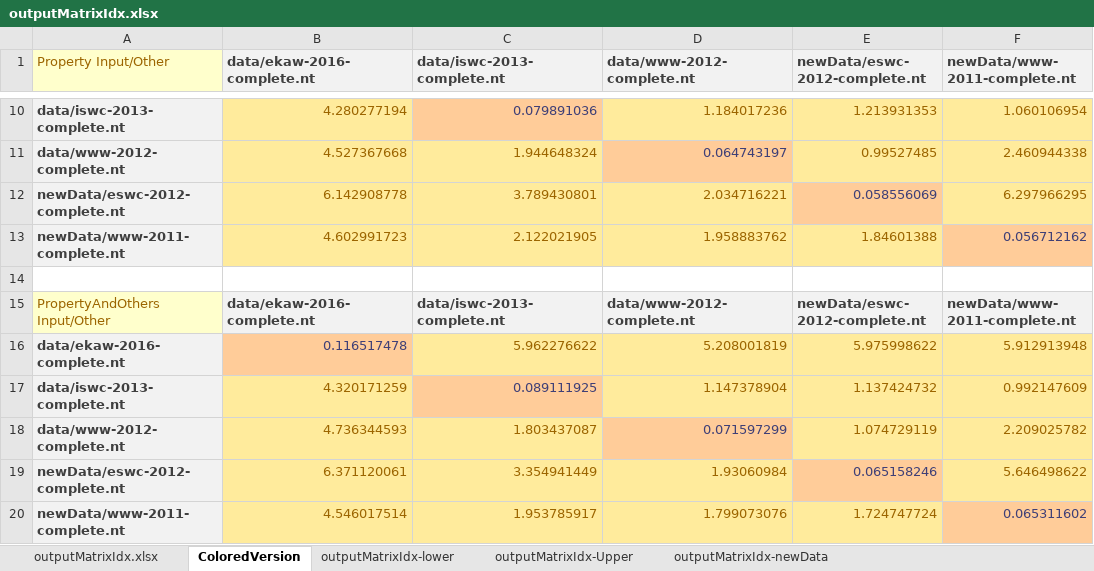
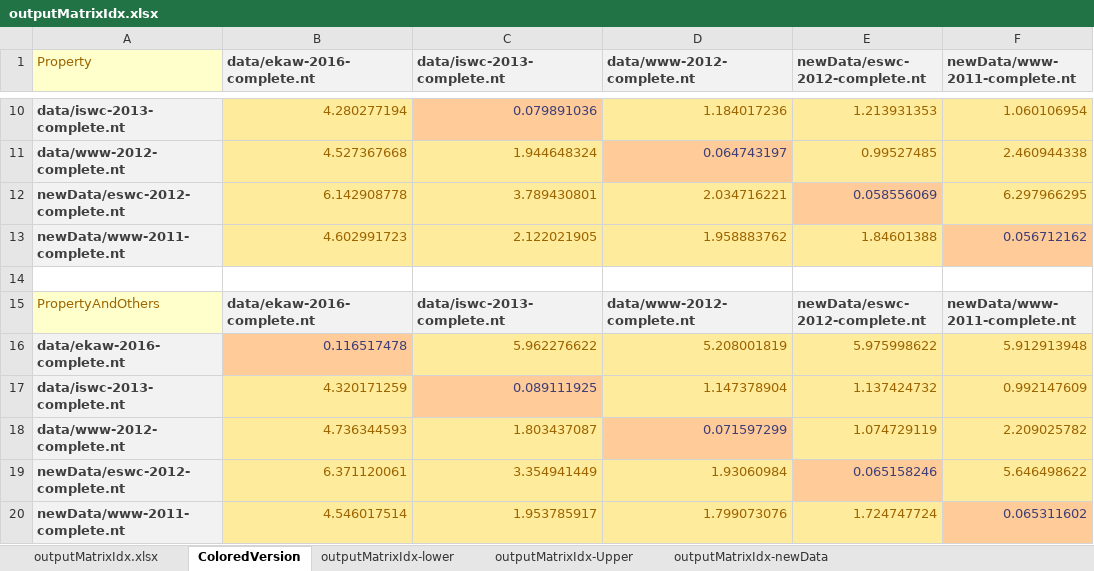
Before and after one commit to MaillPierre/SWKrimpSim, an Excel workbook: SWPattern/experimentalResults/scholarDatasets/outputMatrixIdx.xlsx, sheet ColoredVersion, drawn as a sheet; only a part is shown, gaps mark what is left out; values as stored, in another font and other column widths than the file's, no borders; conditional formats not drawn; the diff covers the shown part only; the diff names each change by its address in the sheet, - before the commit and + after, or states it on an @@ line.

```diff
--- a/SWPattern/experimentalResults/scholarDatasets/outputMatrixIdx.xlsx (sheet ColoredVersion)
+++ b/SWPattern/experimentalResults/scholarDatasets/outputMatrixIdx.xlsx (sheet ColoredVersion)
-A1: Property Input/Other
+A1: Property
-A15 (Property): PropertyAndOthers Input/Other
+A15 (Property): PropertyAndOthers
```
Also changed, not shown: 21 added rows and 1 edited cell elsewhere in this sheet, charts or pictures.
